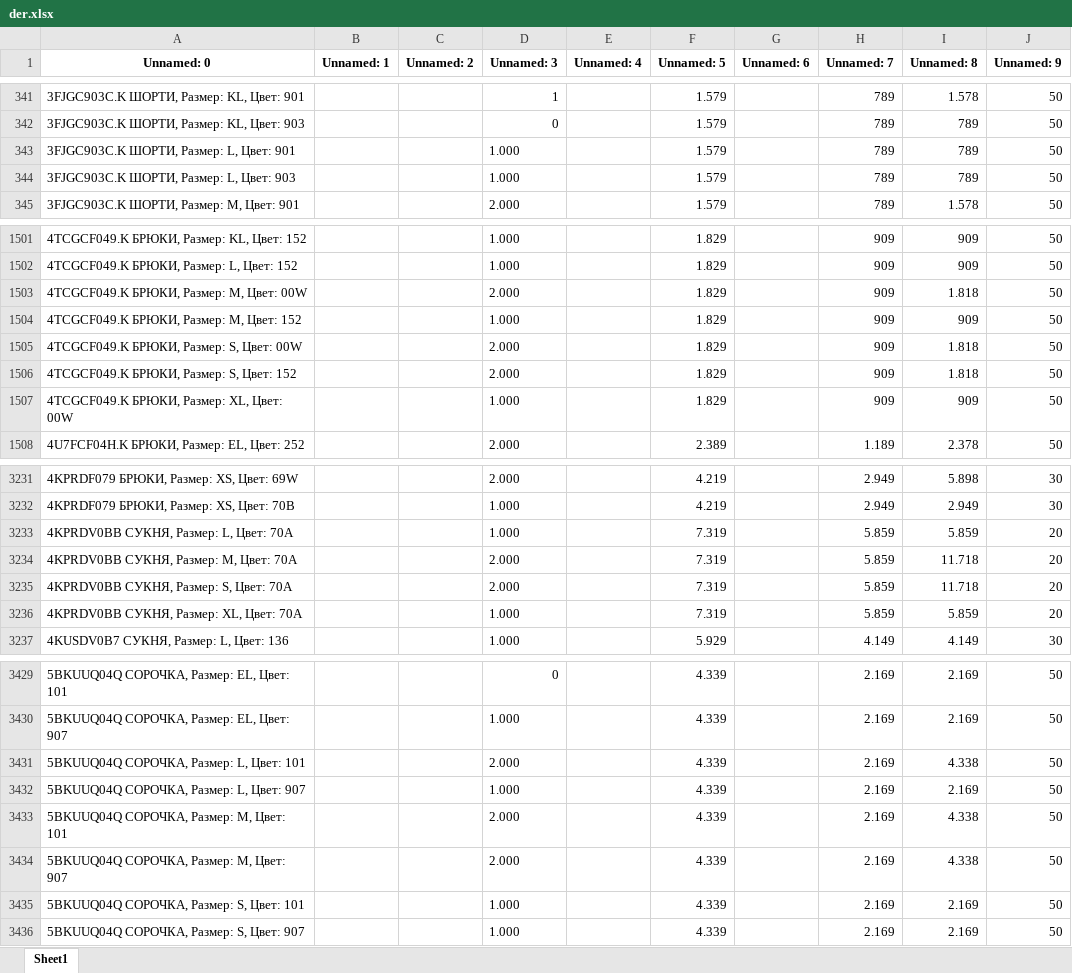
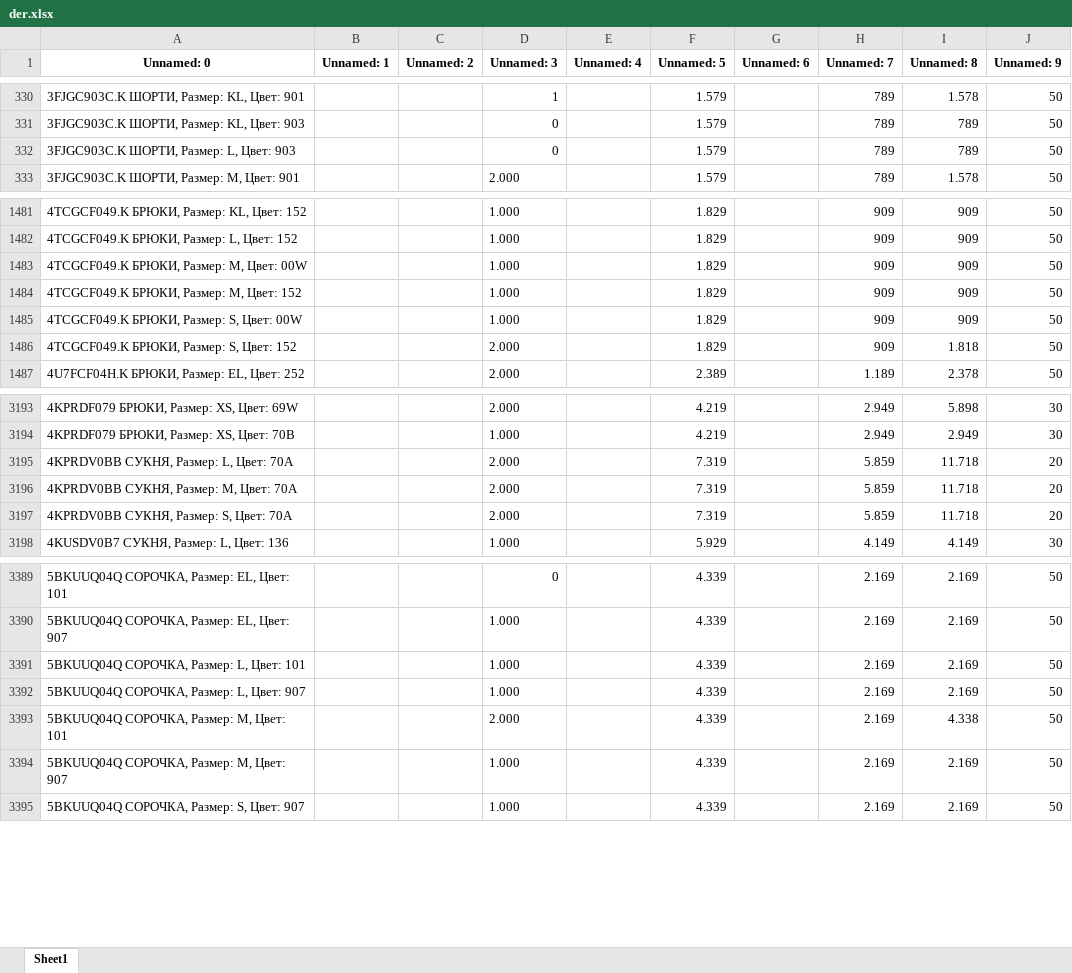
Before and after one commit to urasol74/shop, an Excel workbook: data/der.xlsx, sheet Sheet1, drawn as a sheet; only a part is shown, gaps mark what is left out; values as stored, in another font and other column widths than the file's, no borders; removed rows and columns are numbered as before the commit, all else as after; the diff covers the shown part only; the diff names each change by its address in the sheet, - before the commit and + after, or states it on an @@ line.

```diff
--- a/data/der.xlsx (sheet Sheet1)
+++ b/data/der.xlsx (sheet Sheet1)
-row 343: 3FJGC903C.K ШОРТИ, Размер: L, Цвет: 901 |  |  | 1.000 |  | 1.579 |  | 789 | 789 | 50
-D332 (Unnamed: 3): 1.000
+D332 (Unnamed: 3): 0
-D1483 (Unnamed: 3): 2.000
+D1483 (Unnamed: 3): 1.000
-I1483 (Unnamed: 8): 1.818
+I1483 (Unnamed: 8): 909
-D1485 (Unnamed: 3): 2.000
+D1485 (Unnamed: 3): 1.000
-I1485 (Unnamed: 8): 1.818
+I1485 (Unnamed: 8): 909
-row 1507: 4TCGCF049.K БРЮКИ, Размер: XL, Цвет: 00W |  |  | 1.000 |  | 1.829 |  | 909 | 909 | 50
-D3195 (Unnamed: 3): 1.000
+D3195 (Unnamed: 3): 2.000
-I3195 (Unnamed: 8): 5.859
+I3195 (Unnamed: 8): 11.718
-row 3236: 4KPRDV0BB СУКНЯ, Размер: XL, Цвет: 70A |  |  | 1.000 |  | 7.319 |  | 5.859 | 5.859 | 20
-D3391 (Unnamed: 3): 2.000
+D3391 (Unnamed: 3): 1.000
-I3391 (Unnamed: 8): 4.338
+I3391 (Unnamed: 8): 2.169
-D3394 (Unnamed: 3): 2.000
+D3394 (Unnamed: 3): 1.000
-I3394 (Unnamed: 8): 4.338
+I3394 (Unnamed: 8): 2.169
-row 3435: 5BKUUQ04Q СОРОЧКА, Размер: S, Цвет: 101 |  |  | 1.000 |  | 4.339 |  | 2.169 | 2.169 | 50
```
Also changed, not shown: 43 removed rows and 157 edited cells elsewhere in this sheet, 3 other files.
